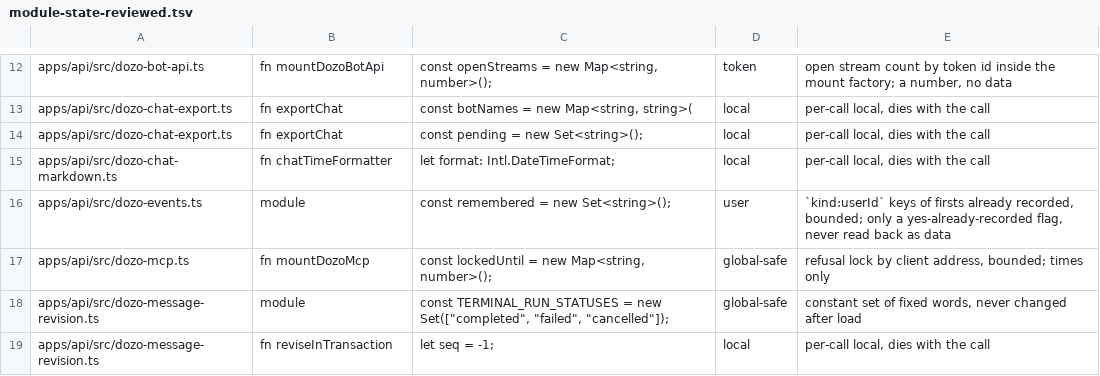
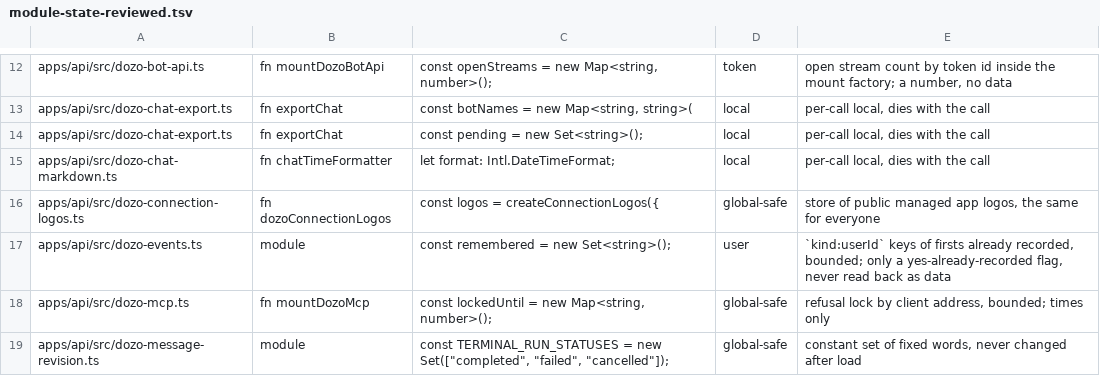
Before and after one commit to SSilistre-dev/dozo, a TSV file: dozo/db/module-state-reviewed.tsv, drawn as a sheet; only a part is shown, gaps mark what is left out; the shorter side is filled out with more unchanged rows; the diff names each change by its address in the sheet, - before the commit and + after, or states it on an @@ line.

```diff
--- a/dozo/db/module-state-reviewed.tsv
+++ b/dozo/db/module-state-reviewed.tsv
+row 16: apps/api/src/dozo-connection-logos.ts | fn dozoConnectionLogos | const logos = createConnectionLogos({ | global-safe | store of public managed app logos, the same for everyone
```
